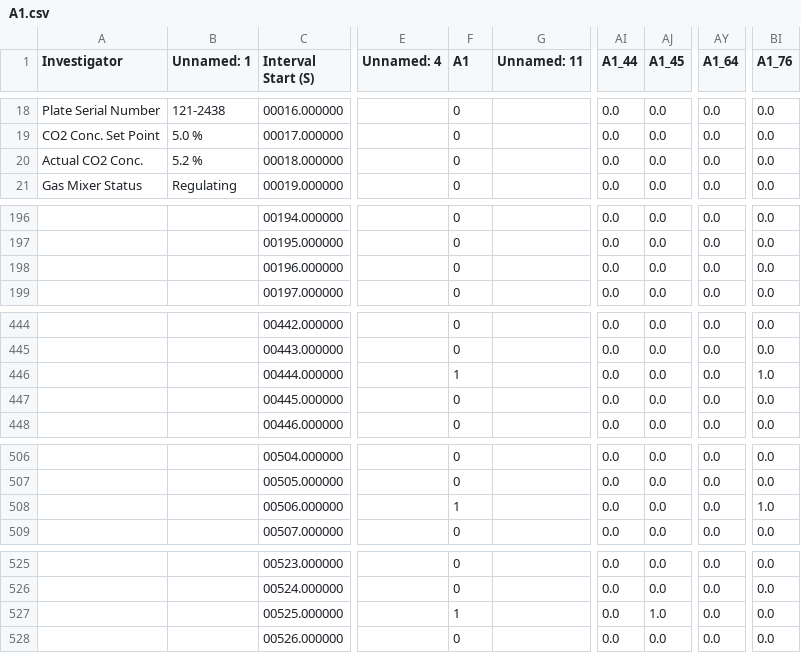
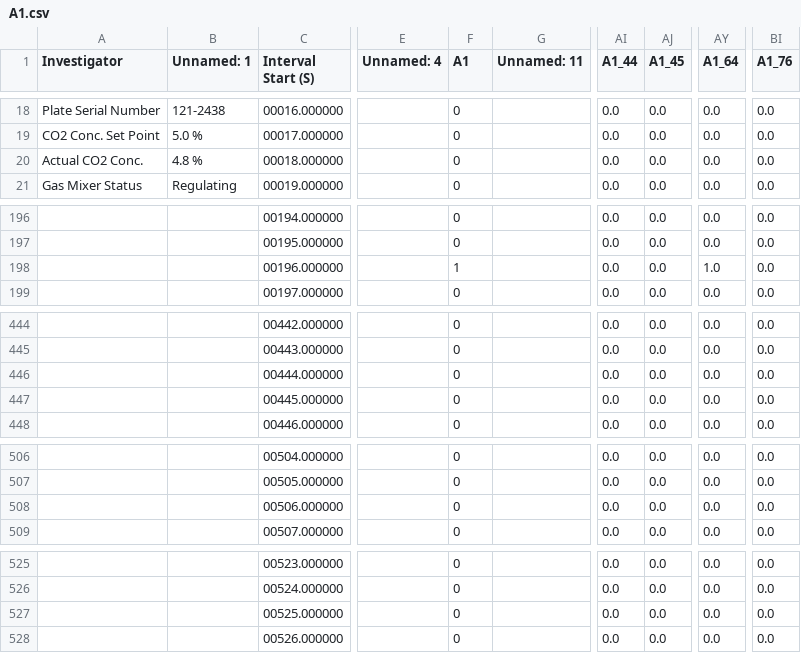
Before and after one commit to Micquoy13/MEA_data, a CSV file: Well_Cutter_Tool/Cut_Well_Plates/A1.csv, drawn as a sheet; only a part is shown, gaps mark what is left out; the diff covers the shown part only; the diff names each change by its address in the sheet, - before the commit and + after, or states it on an @@ line.

```diff
--- a/Well_Cutter_Tool/Cut_Well_Plates/A1.csv
+++ b/Well_Cutter_Tool/Cut_Well_Plates/A1.csv
-B20 (Unnamed: 1): 5.2 %
+B20 (Unnamed: 1): 4.8 %
-F198 (A1): 0
+F198 (A1): 1
-AY198 (A1_64): 0.0
+AY198 (A1_64): 1.0
-F446 (A1): 1
+F446 (A1): 0
-BI446 (A1_76): 1.0
+BI446 (A1_76): 0.0
-F508 (A1): 1
+F508 (A1): 0
-BI508 (A1_76): 1.0
+BI508 (A1_76): 0.0
-F527 (A1): 1
+F527 (A1): 0
-AJ527 (A1_45): 1.0
+AJ527 (A1_45): 0.0
```
Also changed, not shown: 46 edited cells elsewhere in this file, Well_Cutter_Tool/Cut_Well_Plates/A2.csv, Well_Cutter_Tool/Cut_Well_Plates/A3.csv, 4 other files.
